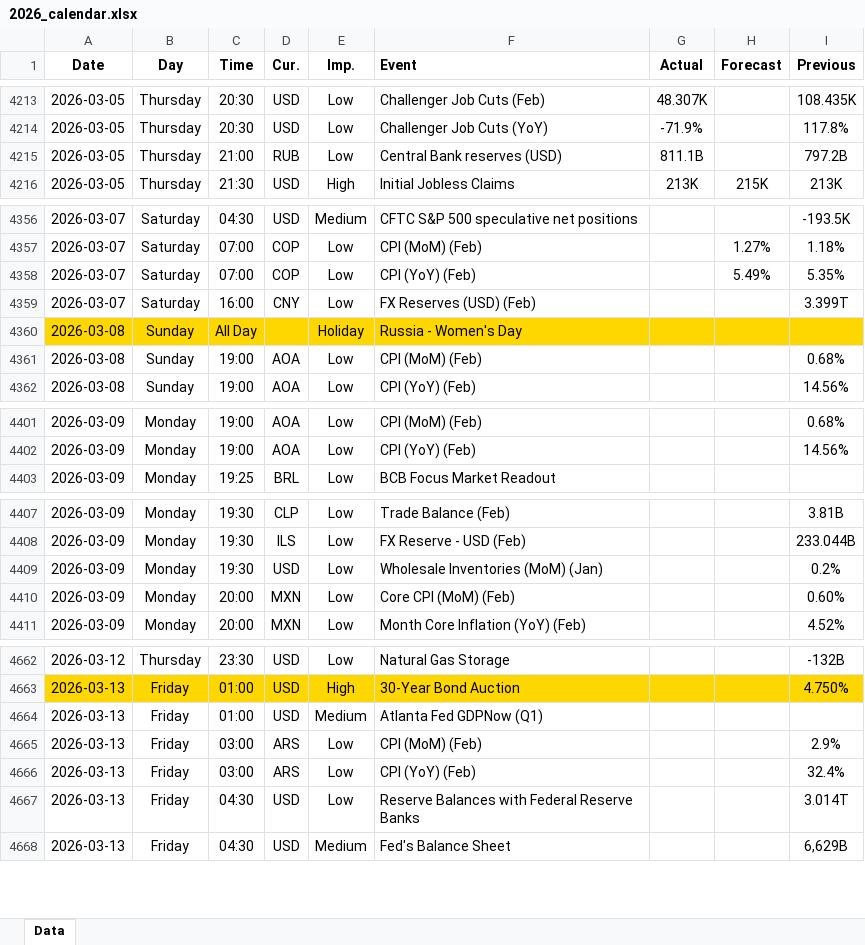
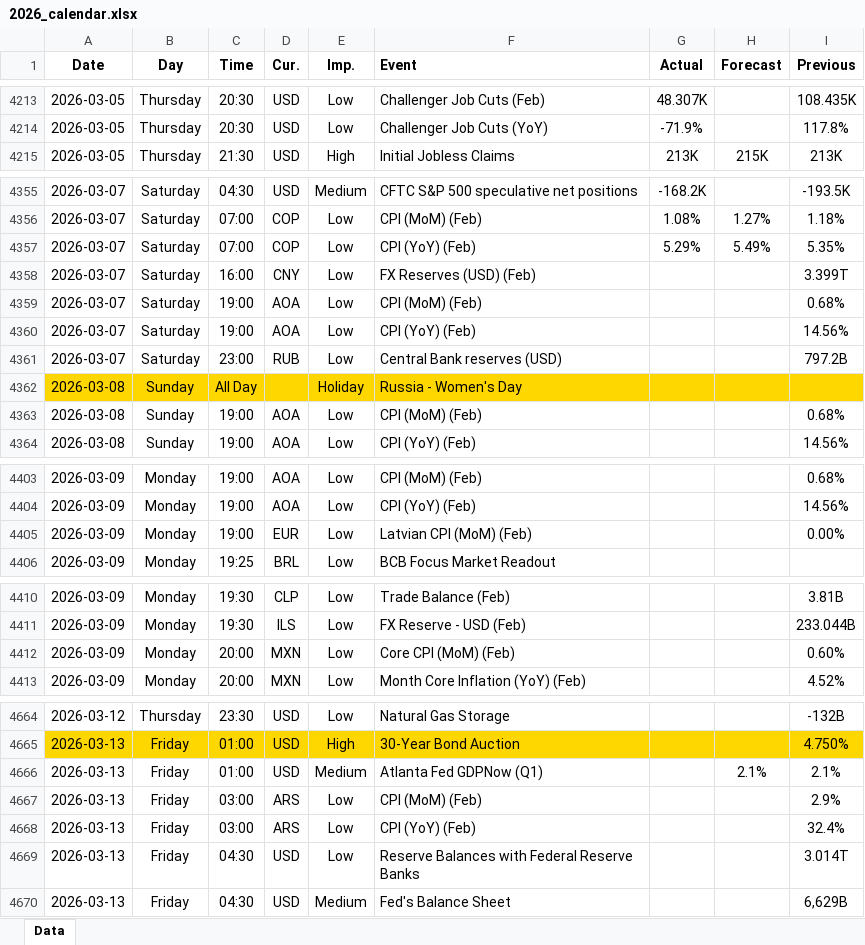
Before and after one commit to yiyousiow000814/XAUUSD-Calendar-Agent, an Excel workbook: data/Economic_Calendar/2026/2026_calendar.xlsx, sheet Data, drawn as a sheet; only a part is shown, gaps mark what is left out; values as stored, in another font and other column widths than the file's, no borders; removed rows and columns are numbered as before the commit, all else as after; the diff covers the shown part only; the diff names each change by its address in the sheet, - before the commit and + after, or states it on an @@ line.

```diff
--- a/data/Economic_Calendar/2026/2026_calendar.xlsx (sheet Data)
+++ b/data/Economic_Calendar/2026/2026_calendar.xlsx (sheet Data)
-row 4215: 2026-03-05 | Thursday | 21:00 | RUB | Low | Central Bank reserves (USD) | 811.1B |  | 797.2B
-G4355 (Actual): (empty)
+G4355 (Actual): -168.2K
-G4356 (Actual): (empty)
+G4356 (Actual): 1.08%
-G4357 (Actual): (empty)
+G4357 (Actual): 5.29%
+row 4359: 2026-03-07 | Saturday | 19:00 | AOA | Low | CPI (MoM) (Feb) |  |  | 0.68%
+row 4360: 2026-03-07 | Saturday | 19:00 | AOA | Low | CPI (YoY) (Feb) |  |  | 14.56%
+row 4361: 2026-03-07 | Saturday | 23:00 | RUB | Low | Central Bank reserves (USD) |  |  | 797.2B
+row 4405: 2026-03-09 | Monday | 19:00 | EUR | Low | Latvian CPI (MoM) (Feb) |  |  | 0.00%
-row 4409: 2026-03-09 | Monday | 19:30 | USD | Low | Wholesale Inventories (MoM) (Jan) |  |  | 0.2%
-H4666 (Forecast): (empty)
+H4666 (Forecast): 2.1%
-I4666 (Previous): (empty)
+I4666 (Previous): 2.1%
```
Also changed, not shown: 26 added rows, 1 removed row, 30 edited cells and cell formats elsewhere in this sheet, 2 other files.
